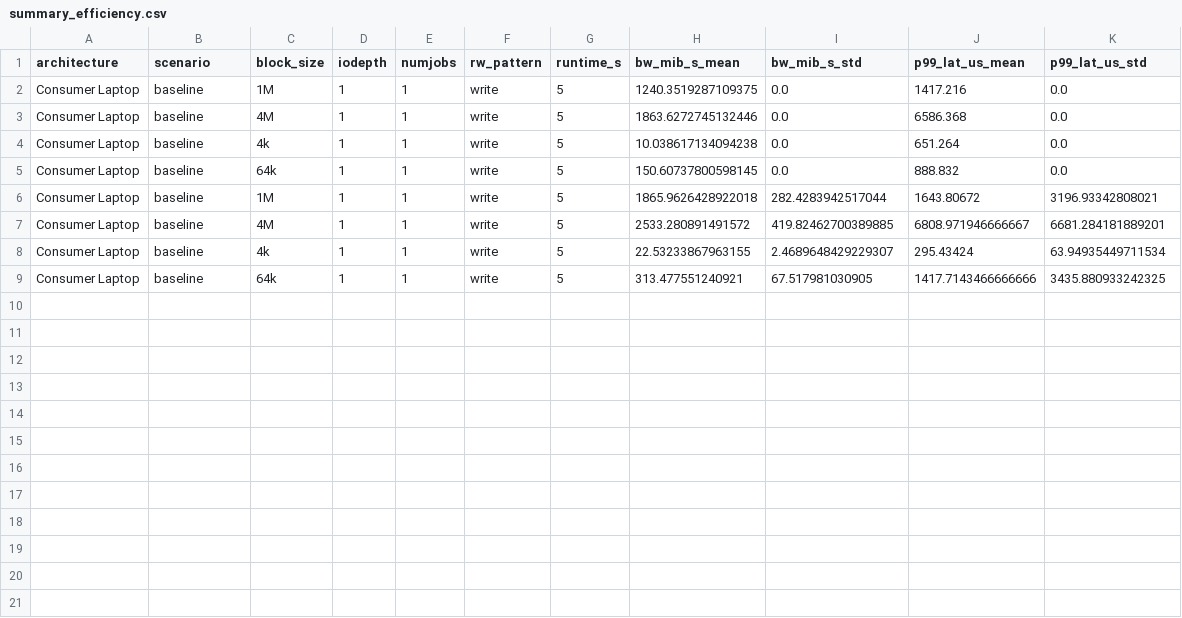
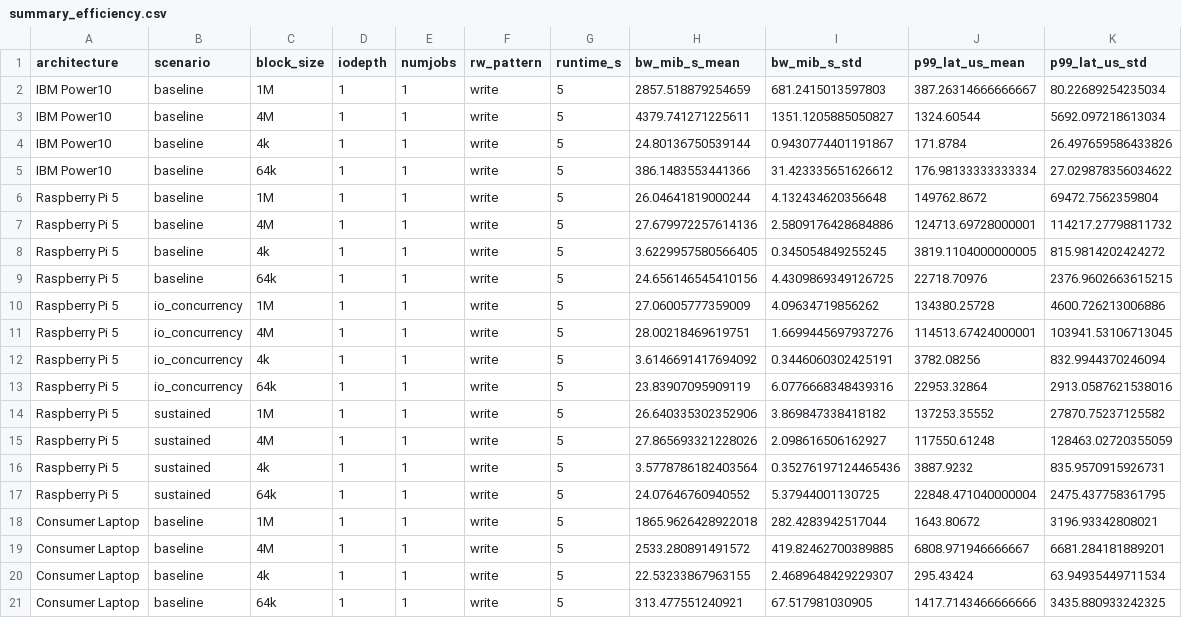
Before and after one commit to arianperezr/edge-to-core-comparative-analysis, a CSV file: analysis/plots/summary_efficiency.csv, drawn as a sheet.

Commit message:
finalized plots

```diff
--- a/analysis/plots/summary_efficiency.csv
+++ b/analysis/plots/summary_efficiency.csv
@@ -1,6 +1,18 @@
 architecture,scenario,block_size,iodepth,numjobs,rw_pattern,runtime_s,bw_mib_s_mean,bw_mib_s_std,p99_lat_us_mean,p99_lat_us_std
-Consumer Laptop,baseline,1M,1,1,write,5,1240.3519287109375,0.0,1417.216,0.0
-Consumer Laptop,baseline,4M,1,1,write,5,1863.6272745132446,0.0,6586.368,0.0
-Consumer Laptop,baseline,4k,1,1,write,5,10.038617134094238,0.0,651.264,0.0
-Consumer Laptop,baseline,64k,1,1,write,5,150.60737800598145,0.0,888.832,0.0
+IBM Power10,baseline,1M,1,1,write,5,2857.518879254659,681.2415013597803,387.26314666666667,80.22689254235034
+IBM Power10,baseline,4M,1,1,write,5,4379.741271225611,1351.1205885050827,1324.60544,5692.097218613034
+IBM Power10,baseline,4k,1,1,write,5,24.80136750539144,0.9430774401191867,171.8784,26.497659586433826
+IBM Power10,baseline,64k,1,1,write,5,386.1483553441366,31.423335651626612,176.98133333333334,27.029878356034622
+Raspberry Pi 5,baseline,1M,1,1,write,5,26.04641819000244,4.132434620356648,149762.8672,69472.7562359804
+Raspberry Pi 5,baseline,4M,1,1,write,5,27.679972257614136,2.5809176428684886,124713.69728000001,114217.27798811732
+Raspberry Pi 5,baseline,4k,1,1,write,5,3.6229957580566405,0.345054849255245,3819.1104000000005,815.9814202424272
+Raspberry Pi 5,baseline,64k,1,1,write,5,24.656146545410156,4.4309869349126725,22718.70976,2376.9602663615215
+Raspberry Pi 5,io_concurrency,1M,1,1,write,5,27.06005777359009,4.09634719856262,134380.25728,4600.726213006886
+Raspberry Pi 5,io_concurrency,4M,1,1,write,5,28.00218469619751,1.6699445697937276,114513.67424000001,103941.53106713045
+Raspberry Pi 5,io_concurrency,4k,1,1,write,5,3.6146691417694092,0.3446060302425191,3782.08256,832.9944370246094
+Raspberry Pi 5,io_concurrency,64k,1,1,write,5,23.83907095909119,6.0776668348439316,22953.32864,2913.0587621538016
+Raspberry Pi 5,sustained,1M,1,1,write,5,26.640335302352906,3.869847338418182,137253.35552,27870.75237125582
+Raspberry Pi 5,sustained,4M,1,1,write,5,27.865693321228026,2.098616506162927,117550.61248,128463.02720355059
+Raspberry Pi 5,sustained,4k,1,1,write,5,3.5778786182403564,0.35276197124465436,3887.9232,835.9570915926731
+Raspberry Pi 5,sustained,64k,1,1,write,5,24.07646760940552,5.37944001130725,22848.471040000004,2475.437758361795
 Consumer Laptop,baseline,1M,1,1,write,5,1865.9626428922018,282.4283942517044,1643.80672,3196.93342808021
```
Also changed, not shown: analysis/plots/summary_capability.csv, 17 other files.
